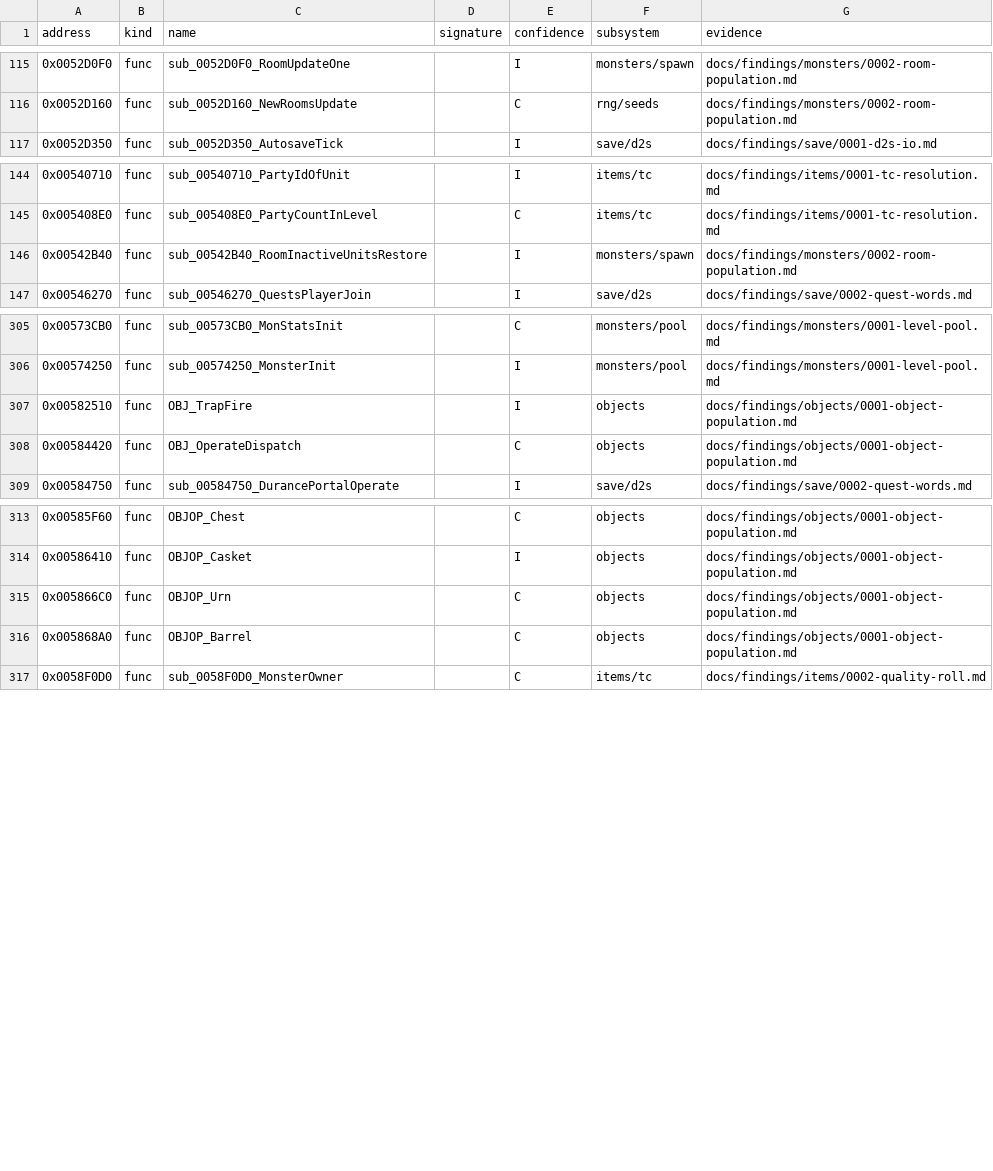
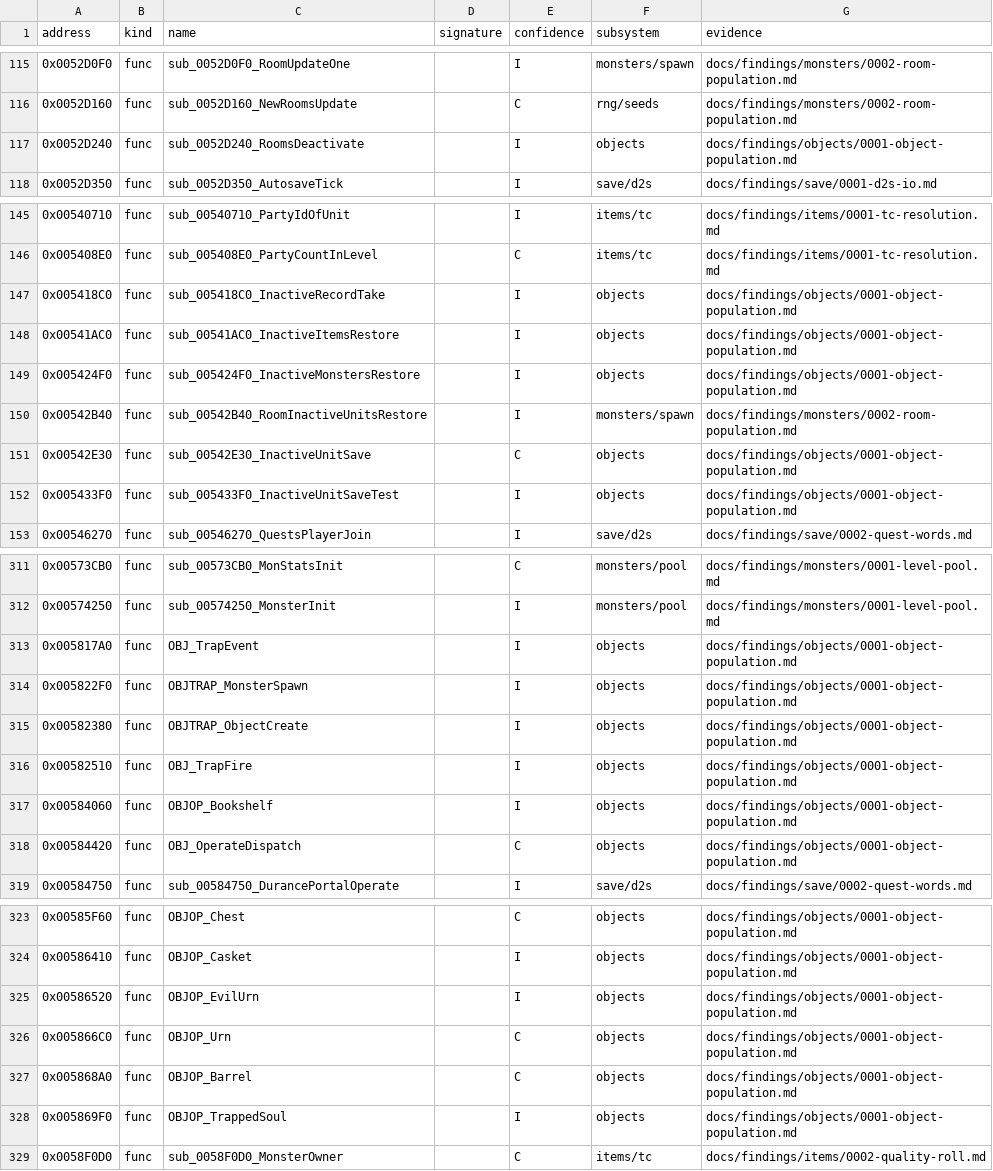
Before and after one commit to IgorKonovalov/diablo-2-recompilation, a CSV file: re/symbols.csv, drawn as a sheet; only a part is shown, gaps mark what is left out; the diff covers the shown part only.

Commit message:
docs(findings): objects/0001 § 13, the six details the objects spec needs (plan 0023 Phase 3 follow-up)
Handler 1's follower size (the member's), OBJ_PlaceByOrientation's draws and margin,
ShrinePick's (0 -> 1) and eighth failure, the DS1 580 draw order, the revisit
re-creation order (save and restore lists), and an OperateFn table survey (26, 48, 68
draw the object-region seed; traps 8/9 draw it from event 4). run:2026-10-15-objects
addendum: counters in tools/objects.py, still 142540 checks, 0 mismatches; model adds
the 580 closing UNIT_SetMode and the trap draw site. 15 symbols.

```diff
--- a/re/symbols.csv
+++ b/re/symbols.csv
@@ -116,2 +116,3 @@ address,kind,name,signature,confidence,subsystem,evidence
 0x0052D160,func,sub_0052D160_NewRoomsUpdate,,C,rng/seeds,docs/findings/monsters/0002-room-population.md
+0x0052D240,func,sub_0052D240_RoomsDeactivate,,I,objects,docs/findings/objects/0001-object-population.md
 0x0052D350,func,sub_0052D350_AutosaveTick,,I,save/d2s,docs/findings/save/0001-d2s-io.md
@@ -145,3 +146,8 @@ address,kind,name,signature,confidence,subsystem,evidence
 0x005408E0,func,sub_005408E0_PartyCountInLevel,,C,items/tc,docs/findings/items/0001-tc-resolution.md
+0x005418C0,func,sub_005418C0_InactiveRecordTake,,I,objects,docs/findings/objects/0001-object-population.md
+0x00541AC0,func,sub_00541AC0_InactiveItemsRestore,,I,objects,docs/findings/objects/0001-object-population.md
+0x005424F0,func,sub_005424F0_InactiveMonstersRestore,,I,objects,docs/findings/objects/0001-object-population.md
 0x00542B40,func,sub_00542B40_RoomInactiveUnitsRestore,,I,monsters/spawn,docs/findings/monsters/0002-room-population.md
+0x00542E30,func,sub_00542E30_InactiveUnitSave,,C,objects,docs/findings/objects/0001-object-population.md
+0x005433F0,func,sub_005433F0_InactiveUnitSaveTest,,I,objects,docs/findings/objects/0001-object-population.md
 0x00546270,func,sub_00546270_QuestsPlayerJoin,,I,save/d2s,docs/findings/save/0002-quest-words.md
@@ -306,3 +312,7 @@ address,kind,name,signature,confidence,subsystem,evidence
 0x00574250,func,sub_00574250_MonsterInit,,I,monsters/pool,docs/findings/monsters/0001-level-pool.md
+0x005817A0,func,OBJ_TrapEvent,,I,objects,docs/findings/objects/0001-object-population.md
+0x005822F0,func,OBJTRAP_MonsterSpawn,,I,objects,docs/findings/objects/0001-object-population.md
+0x00582380,func,OBJTRAP_ObjectCreate,,I,objects,docs/findings/objects/0001-object-population.md
 0x00582510,func,OBJ_TrapFire,,I,objects,docs/findings/objects/0001-object-population.md
+0x00584060,func,OBJOP_Bookshelf,,I,objects,docs/findings/objects/0001-object-population.md
 0x00584420,func,OBJ_OperateDispatch,,C,objects,docs/findings/objects/0001-object-population.md
@@ -314,4 +324,6 @@ address,kind,name,signature,confidence,subsystem,evidence
 0x00586410,func,OBJOP_Casket,,I,objects,docs/findings/objects/0001-object-population.md
+0x00586520,func,OBJOP_EvilUrn,,I,objects,docs/findings/objects/0001-object-population.md
 0x005866C0,func,OBJOP_Urn,,C,objects,docs/findings/objects/0001-object-population.md
 0x005868A0,func,OBJOP_Barrel,,C,objects,docs/findings/objects/0001-object-population.md
+0x005869F0,func,OBJOP_TrappedSoul,,I,objects,docs/findings/objects/0001-object-population.md
 0x0058F0D0,func,sub_0058F0D0_MonsterOwner,,C,items/tc,docs/findings/items/0002-quality-roll.md
```
Also changed, not shown: 3 added rows elsewhere in this file, 3 other files.
